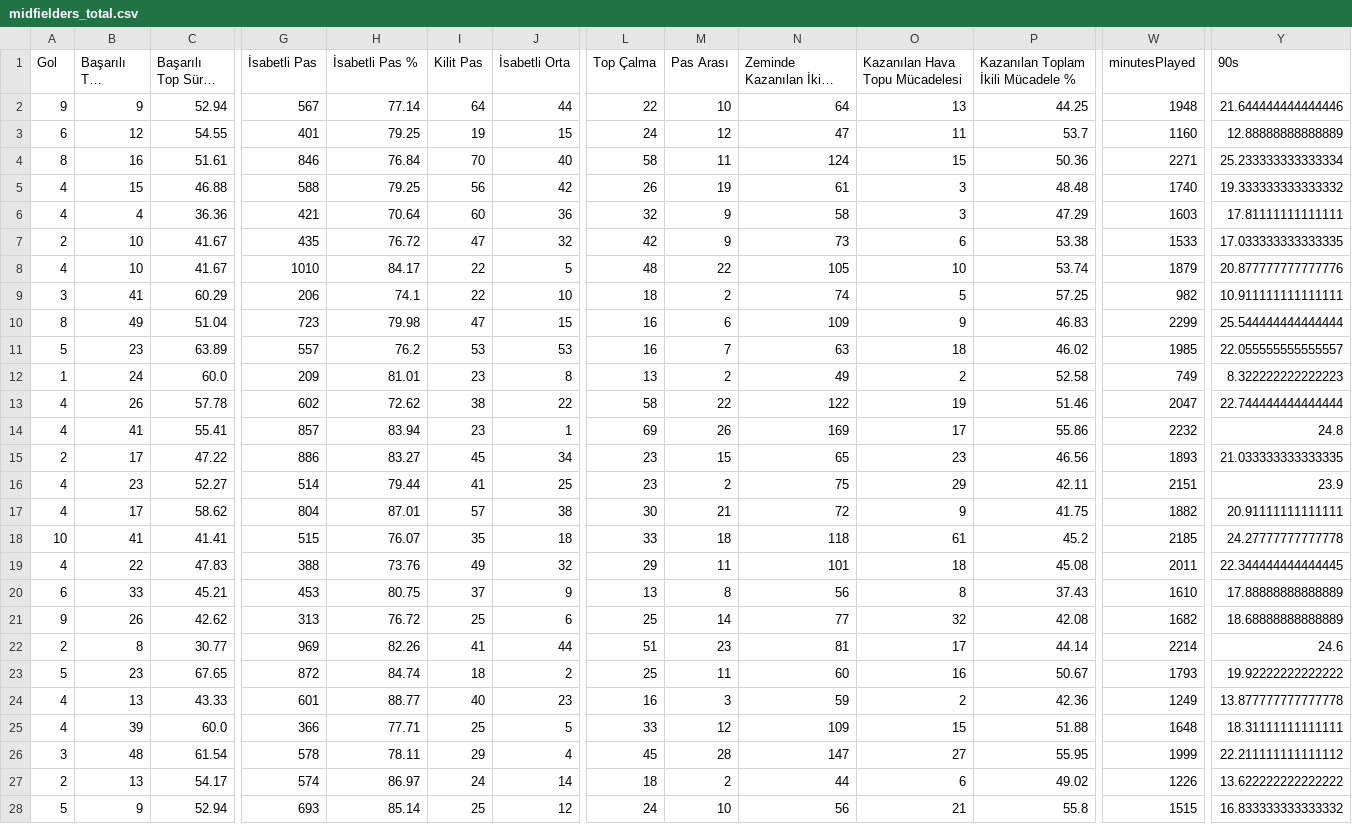
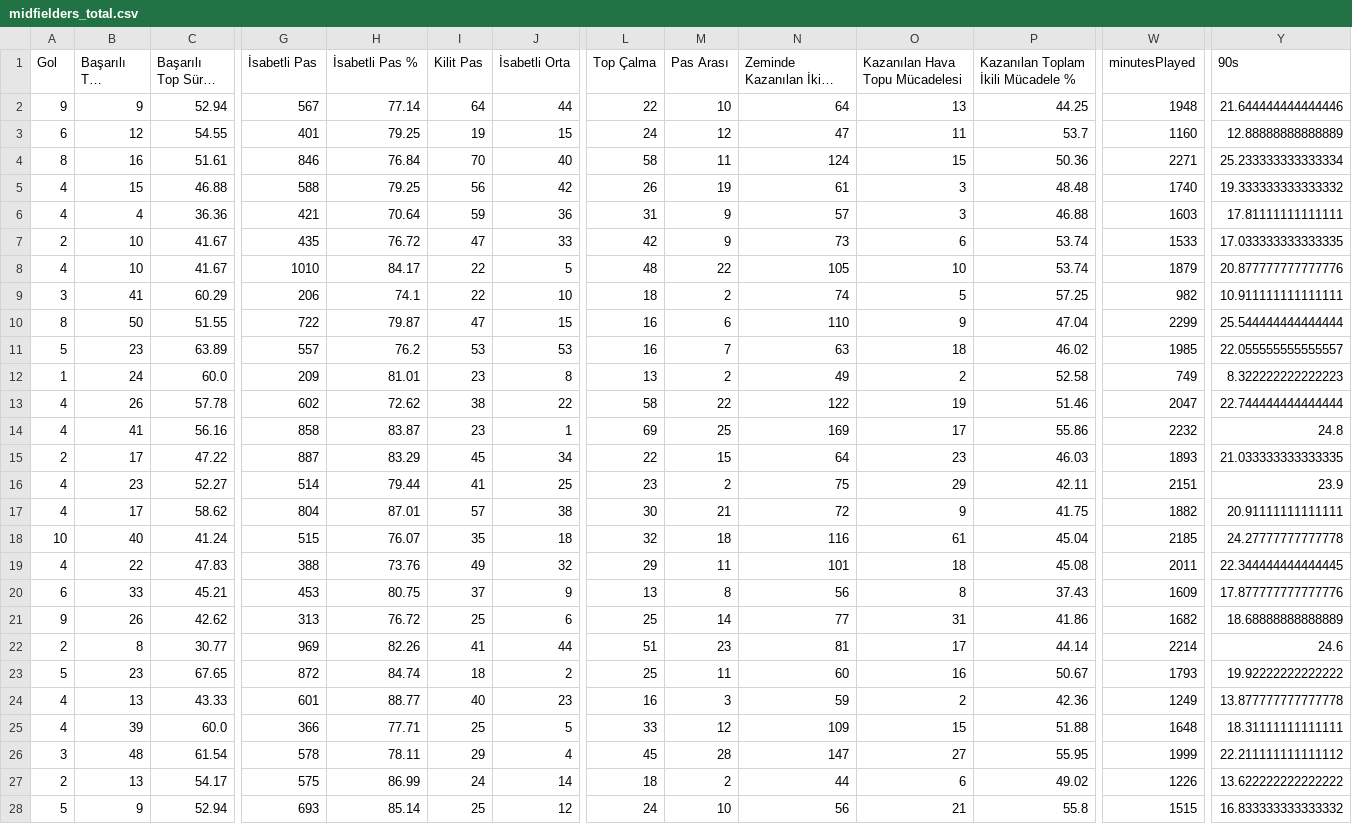
Before and after one commit to scatterradarcsv/sofa_csv, a CSV file: midfielders_total.csv, drawn as a sheet; only a part is shown, gaps mark what is left out; long unchanged cells end in …; the diff covers the shown part only; the diff names each change by its address in the sheet, - before the commit and + after, or states it on an @@ line.

Commit message:
Updated midfielders_total.csv

```diff
--- a/midfielders_total.csv
+++ b/midfielders_total.csv
-I6 (Kilit Pas): 60
+I6 (Kilit Pas): 59
-L6 (Top Çalma): 32
+L6 (Top Çalma): 31
-N6 (Zeminde Kazanılan İkili Mücadele): 58
+N6 (Zeminde Kazanılan İkili Mücadele): 57
-P6: 47.29
+P6: 46.88
-J7 (İsabetli Orta): 32
+J7 (İsabetli Orta): 33
-P7: 53.38
+P7: 53.74
-B10 (Başarılı Top Sürme): 49
+B10 (Başarılı Top Sürme): 50
-C10 (Başarılı Top Sürme %): 51.04
+C10 (Başarılı Top Sürme %): 51.55
-G10 (İsabetli Pas): 723
+G10 (İsabetli Pas): 722
-H10 (İsabetli Pas %): 79.98
+H10 (İsabetli Pas %): 79.87
-N10 (Zeminde Kazanılan İkili Mücadele): 109
+N10 (Zeminde Kazanılan İkili Mücadele): 110
-P10: 46.83
+P10: 47.04
-C14 (Başarılı Top Sürme %): 55.41
+C14 (Başarılı Top Sürme %): 56.16
-G14 (İsabetli Pas): 857
+G14 (İsabetli Pas): 858
-H14 (İsabetli Pas %): 83.94
+H14 (İsabetli Pas %): 83.87
-M14 (Pas Arası): 26
+M14 (Pas Arası): 25
-G15 (İsabetli Pas): 886
+G15 (İsabetli Pas): 887
-H15 (İsabetli Pas %): 83.27
+H15 (İsabetli Pas %): 83.29
-L15 (Top Çalma): 23
+L15 (Top Çalma): 22
-N15 (Zeminde Kazanılan İkili Mücadele): 65
+N15 (Zeminde Kazanılan İkili Mücadele): 64
-P15: 46.56
+P15: 46.03
-B18 (Başarılı Top Sürme): 41
+B18 (Başarılı Top Sürme): 40
-C18 (Başarılı Top Sürme %): 41.41
+C18 (Başarılı Top Sürme %): 41.24
-L18 (Top Çalma): 33
+L18 (Top Çalma): 32
-N18 (Zeminde Kazanılan İkili Mücadele): 118
+N18 (Zeminde Kazanılan İkili Mücadele): 116
-P18: 45.2
+P18: 45.04
-W20 (minutesPlayed): 1610
+W20 (minutesPlayed): 1609
-Y20 (90s): 17.88888888888889
+Y20 (90s): 17.877777777777776
-O21 (Kazanılan Hava Topu Mücadelesi): 32
+O21 (Kazanılan Hava Topu Mücadelesi): 31
-P21: 42.08
+P21: 41.86
-G27 (İsabetli Pas): 574
+G27 (İsabetli Pas): 575
-H27 (İsabetli Pas %): 86.97
+H27 (İsabetli Pas %): 86.99
```
Also changed, not shown: 15 edited cells elsewhere in this file.
